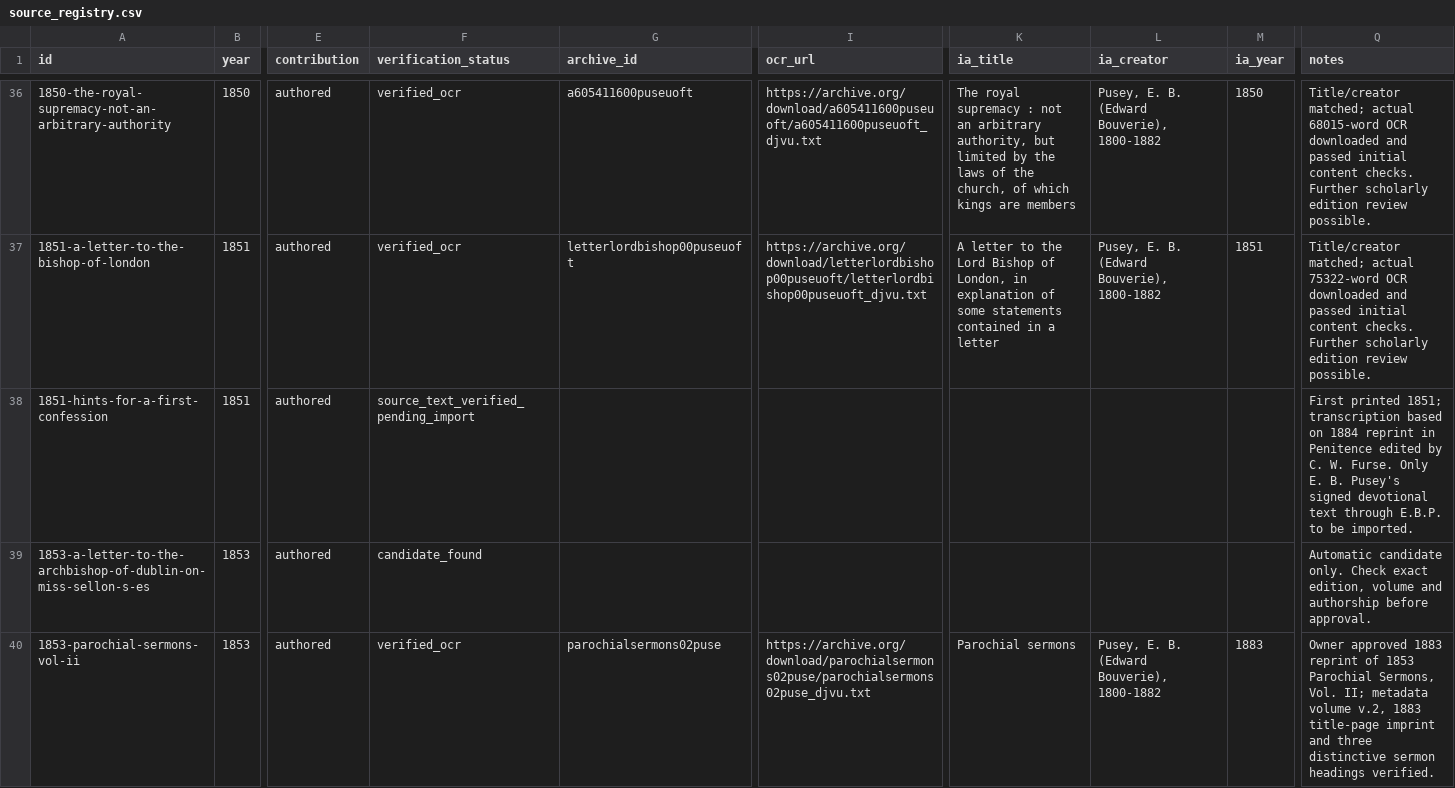
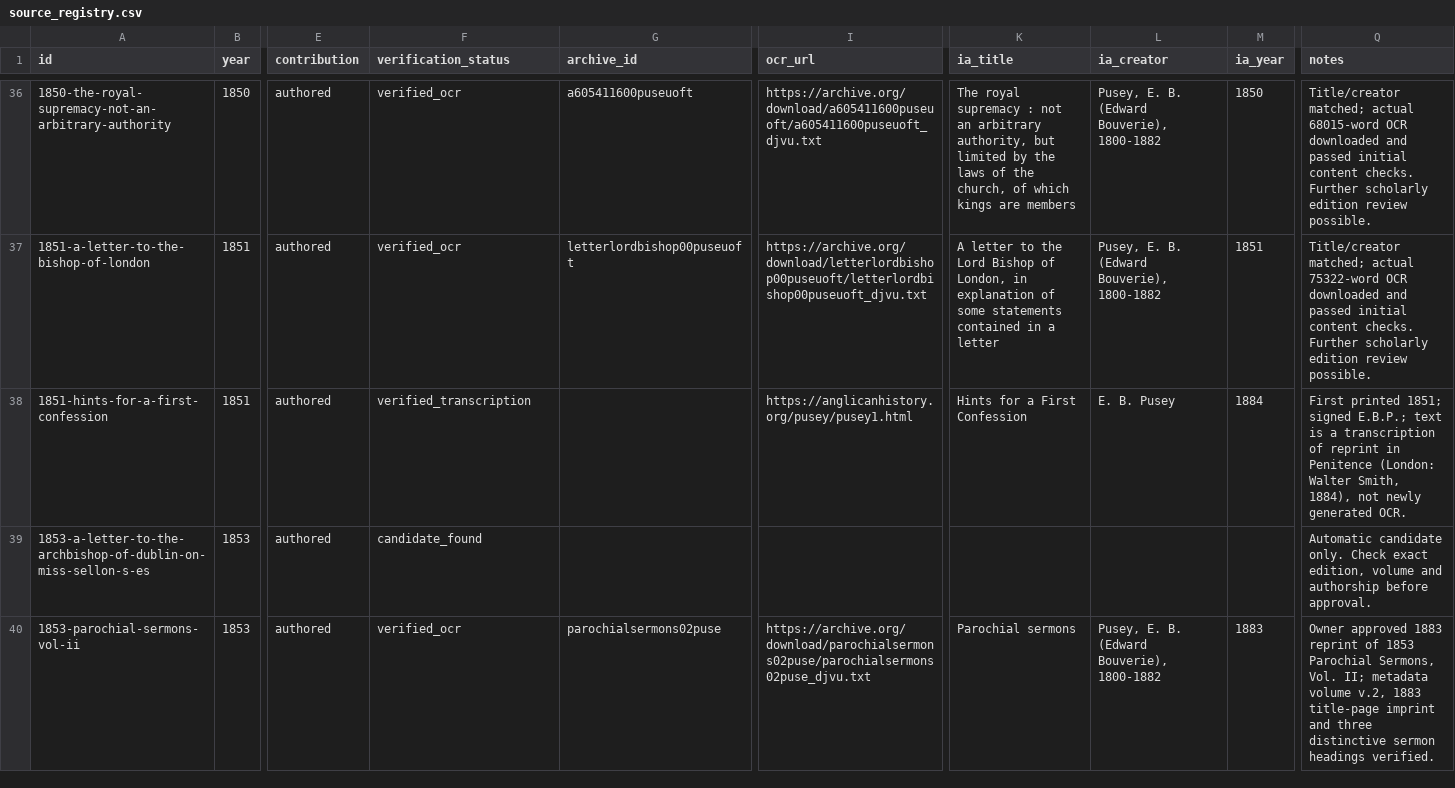
Before and after one commit to benfordeveloping/pusey-corpus, a CSV file: data/source_registry.csv, drawn as a sheet; only a part is shown, gaps mark what is left out; the diff names each change by its address in the sheet, - before the commit and + after, or states it on an @@ line.

```diff
--- a/data/source_registry.csv
+++ b/data/source_registry.csv
-F38 (verification_status): source_text_verified_pending_import
+F38 (verification_status): verified_transcription
-I38 (ocr_url): (empty)
+I38 (ocr_url): https://anglicanhistory.org/pusey/pusey1.html
-K38 (ia_title): (empty)
+K38 (ia_title): Hints for a First Confession
-L38 (ia_creator): (empty)
+L38 (ia_creator): E. B. Pusey
-M38 (ia_year): (empty)
+M38 (ia_year): 1884
-Q38 (notes): …printed 1851; transcription based on 1884 reprint in Penitence edited by C. W. Furse. Only E. B. Pusey's signed devotional text through E.B.P. to be imported.
+Q38 (notes): …printed 1851; signed E.B.P.; text is a transcription of reprint in Penitence (London: Walter Smith, 1884), not newly generated OCR.
```
Also changed, not shown: data/harvest_report.csv, 3 other files.
